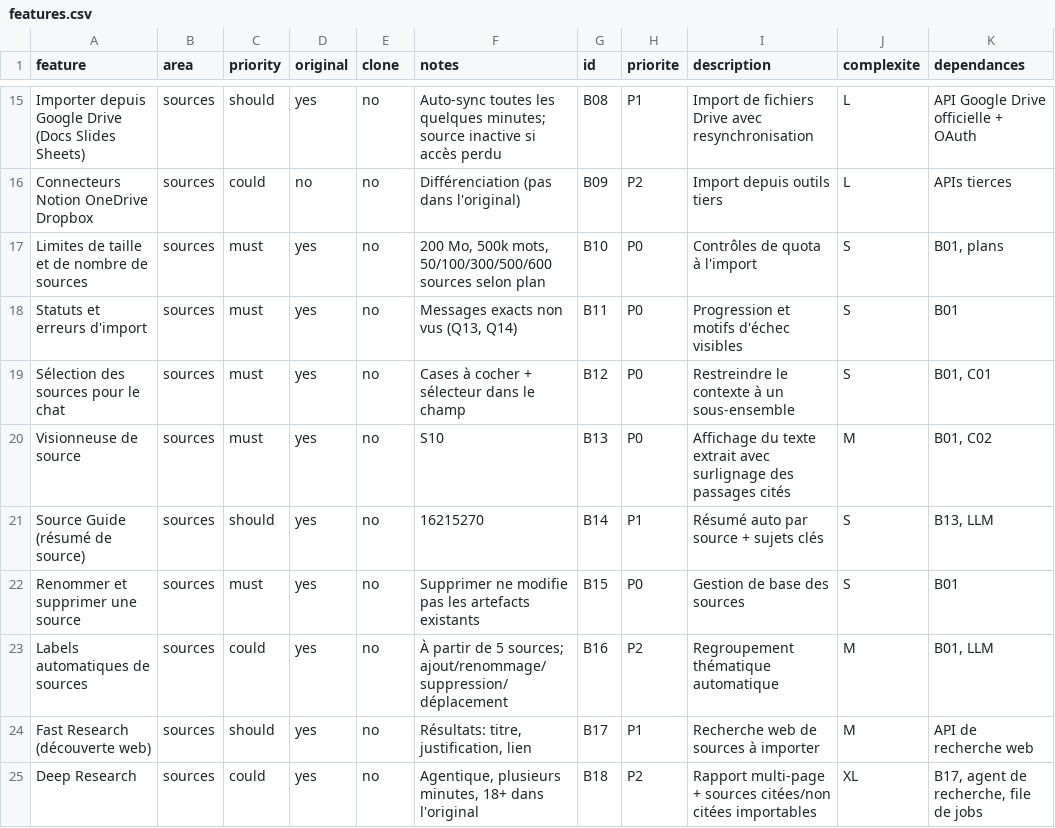
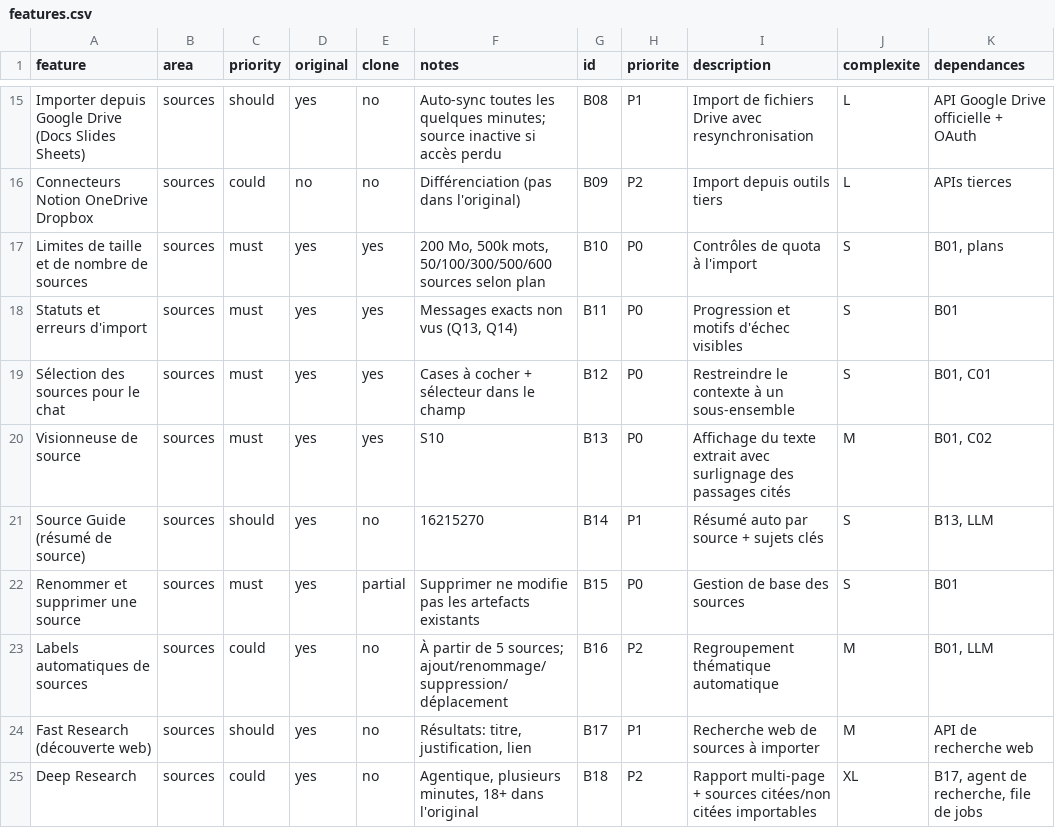
Before and after one commit to moonback/Notebook, a CSV file: replica/features.csv, drawn as a sheet; only a part is shown, gaps mark what is left out; the diff covers the shown part only; the diff names each change by its address in the sheet, - before the commit and + after, or states it on an @@ line.

```diff
--- a/replica/features.csv
+++ b/replica/features.csv
-E17:E20 (clone): no
+E17:E20 (clone): yes
-E22 (clone): no
+E22 (clone): partial
```
Also changed, not shown: 17 edited cells elsewhere in this file, 14 other files.
